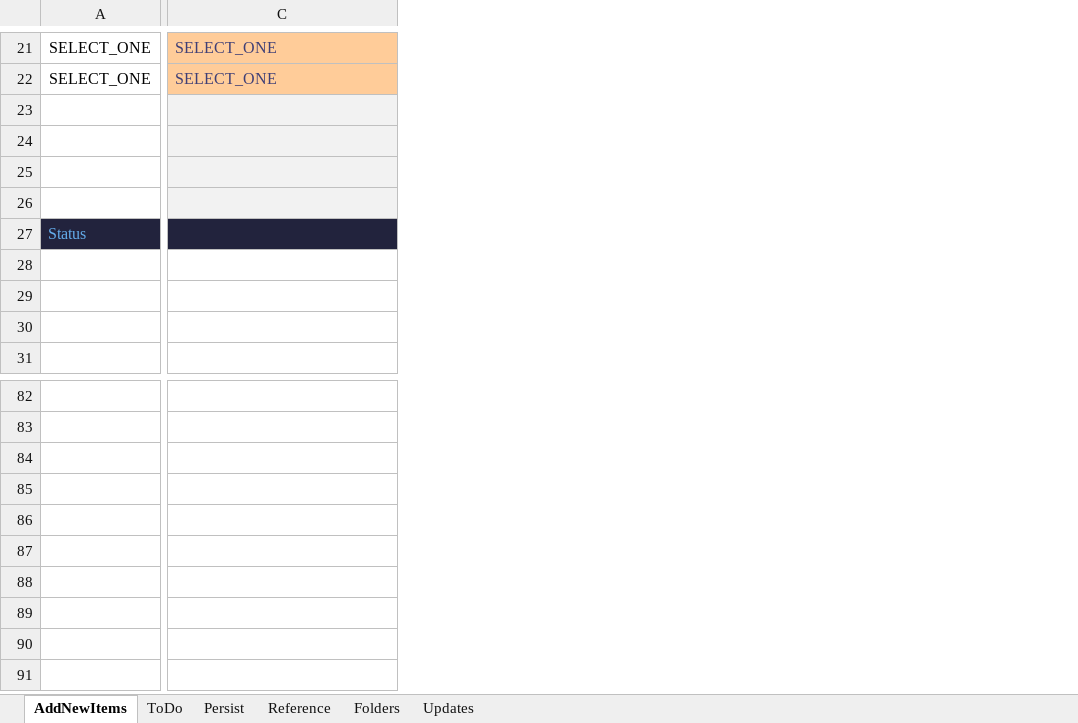
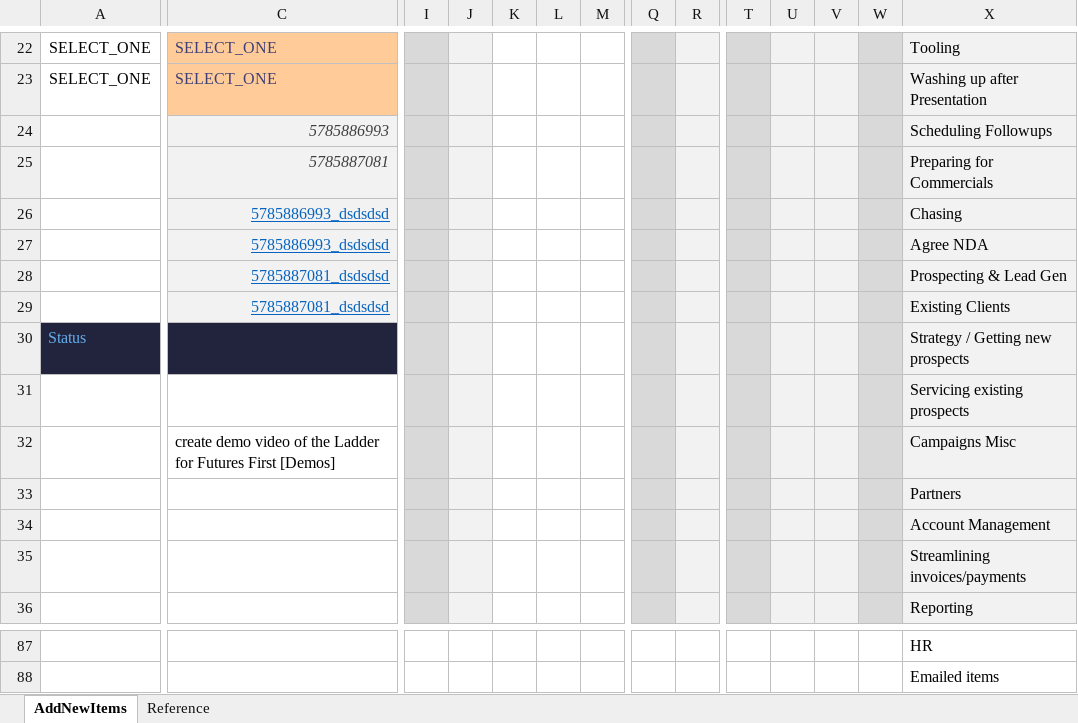
Before and after one commit to burtnolej/excelvba, an Excel workbook: MO.xlsm/MO.xlsm, sheet AddNewItems, drawn as a sheet; only a part is shown, gaps mark what is left out; values as stored, in another font and other column widths than the file's, no borders; conditional formats not drawn; removed rows and columns are numbered as before the commit, all else as after; rows hold the shown columns only; the diff covers the shown part only; the diff names each change by its address in the sheet, - before the commit and + after, or states it on an @@ line.

Commit message:
added just create subitem only; made folder creation on the web not local; fixed links; added links for subitem folders tool; gave flag for new folders for item and sub

```diff
--- a/MO.xlsm/MO.xlsm (sheet AddNewItems)
+++ b/MO.xlsm/MO.xlsm (sheet AddNewItems)
@@ sheet tab hidden: ToDo @@
@@ sheet tab hidden: Persist @@
@@ sheet tab hidden: Folders @@
@@ sheet tab hidden: Updates @@
@@ column I unhidden, empty @@
@@ column J unhidden, empty @@
@@ column K unhidden, empty @@
@@ column L unhidden, empty @@
@@ column M unhidden, empty @@
@@ column Q unhidden, empty @@
@@ column R unhidden, empty @@
@@ column T unhidden, empty @@
@@ column U unhidden, empty @@
@@ column V unhidden, empty @@
@@ column W unhidden, empty @@
@@ column X unhidden, rows 22-27: Tooling | Washing up after Presentation | Scheduling Followups | Preparing for Commercials | Chasing | Agree NDA; row 30: Strategy / Getting new prospects; rows 33-36: Partners | Account Management | Streamlining invoices/payments | Reporting; rows 87-88: HR | Emailed items @@
-C24: (empty)
+C24: 5785886993
-C25: (empty)
+C25: 5785887081
-C26:C27: (empty)
+C26:C27: 5785886993_dsdsdsd
+row 28:  | 5785887081_dsdsdsd |  |  |  |  |  |  |  |  |  |  |  | Prospecting & Lead Gen
+row 29:  | 5785887081_dsdsdsd |  |  |  |  |  |  |  |  |  |  |  | Existing Clients
+row 31:  |  |  |  |  |  |  |  |  |  |  |  |  | Servicing existing prospects
+row 32:  | create demo video of the Ladder for Futures First [Demos] |  |  |  |  |  |  |  |  |  |  |  | Campaigns Misc
-row 84: (empty)
-row 85: (empty)
-row 86: (empty)
-row 87: (empty)
-row 88: (empty)
```
Also changed, not shown: 10 added rows, 9 removed rows, 4 added columns and 2 edited cells elsewhere in this sheet, sheet Reference, formulas that keep their value, hidden cells, charts or pictures, 5 other files.
